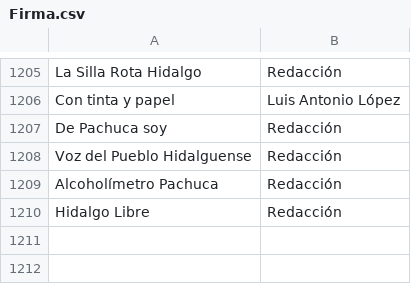
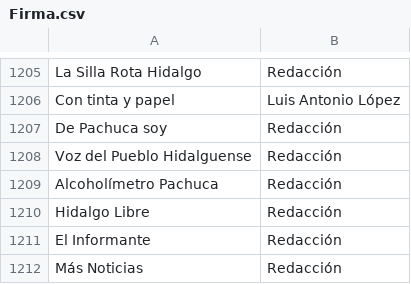
Before and after one commit to thelonious9/Enlaces, a CSV file: Firma.csv, drawn as a sheet; only a part is shown, gaps mark what is left out; the diff names each change by its address in the sheet, - before the commit and + after, or states it on an @@ line.

```diff
--- a/Firma.csv
+++ b/Firma.csv
+row 1211: El Informante | Redacción
+row 1212: Más Noticias | Redacción
```
Also changed, not shown: Medio.csv.
